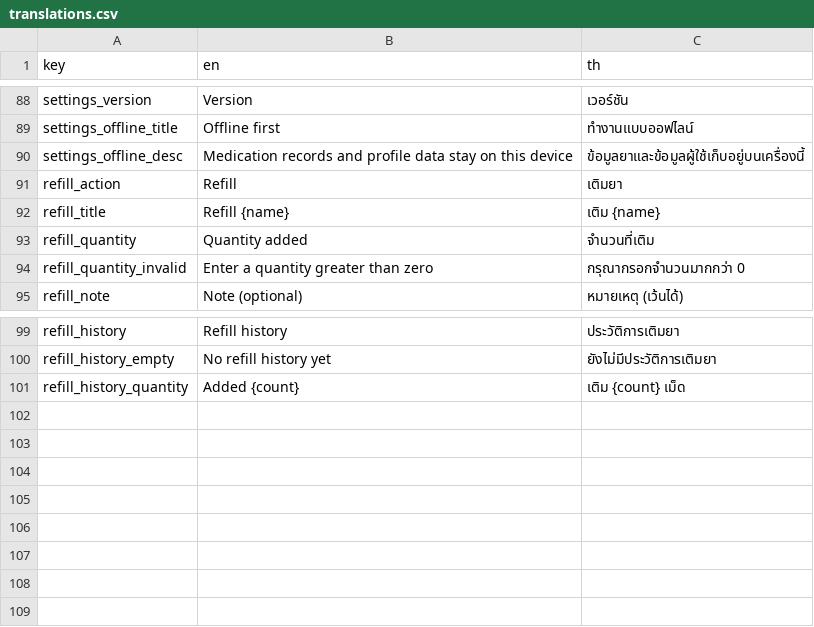
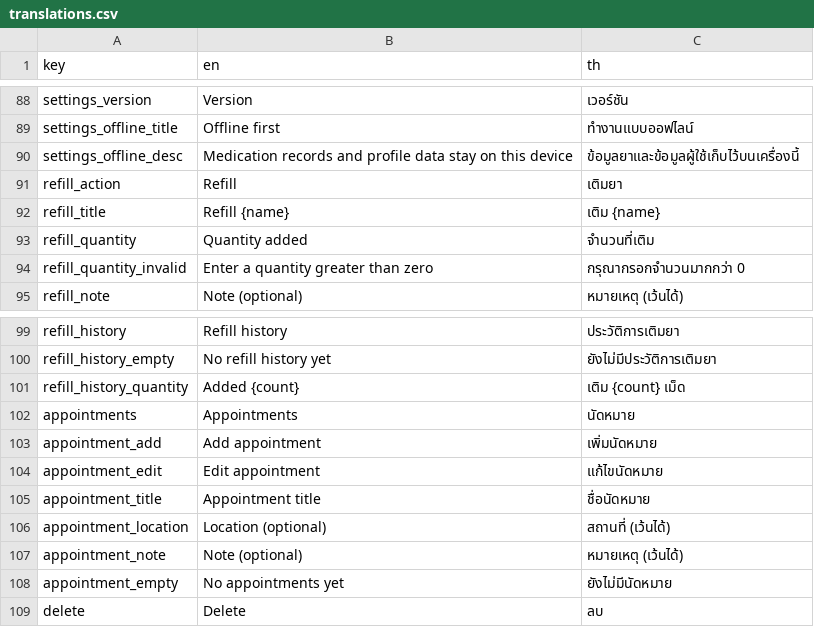
Before and after one commit to dexter-cnx/med_reminder, a CSV file: assets/translations.csv, drawn as a sheet; only a part is shown, gaps mark what is left out.

Commit message:
feat(appointment): add appointment localization

```diff
--- a/assets/translations.csv
+++ b/assets/translations.csv
@@ -89,3 +89,3 @@ settings_version,Version,เวอร์ชัน
 settings_offline_title,Offline first,ทำงานแบบออฟไลน์
-settings_offline_desc,Medication records and profile data stay on this device,ข้อมูลยาและข้อมูลผู้ใช้เก็บอยู่บนเครื่องนี้
+settings_offline_desc,Medication records and profile data stay on this device,ข้อมูลยาและข้อมูลผู้ใช้เก็บไว้บนเครื่องนี้
 refill_action,Refill,เติมยา
@@ -101 +101,9 @@ refill_history_empty,No refill history yet,ยังไม่มีประว
 refill_history_quantity,Added {count},เติม {count} เม็ด
+appointments,Appointments,นัดหมาย
+appointment_add,Add appointment,เพิ่มนัดหมาย
+appointment_edit,Edit appointment,แก้ไขนัดหมาย
+appointment_title,Appointment title,ชื่อนัดหมาย
+appointment_location,Location (optional),สถานที่ (เว้นได้)
+appointment_note,Note (optional),หมายเหตุ (เว้นได้)
+appointment_empty,No appointments yet,ยังไม่มีนัดหมาย
+delete,Delete,ลบ
```
